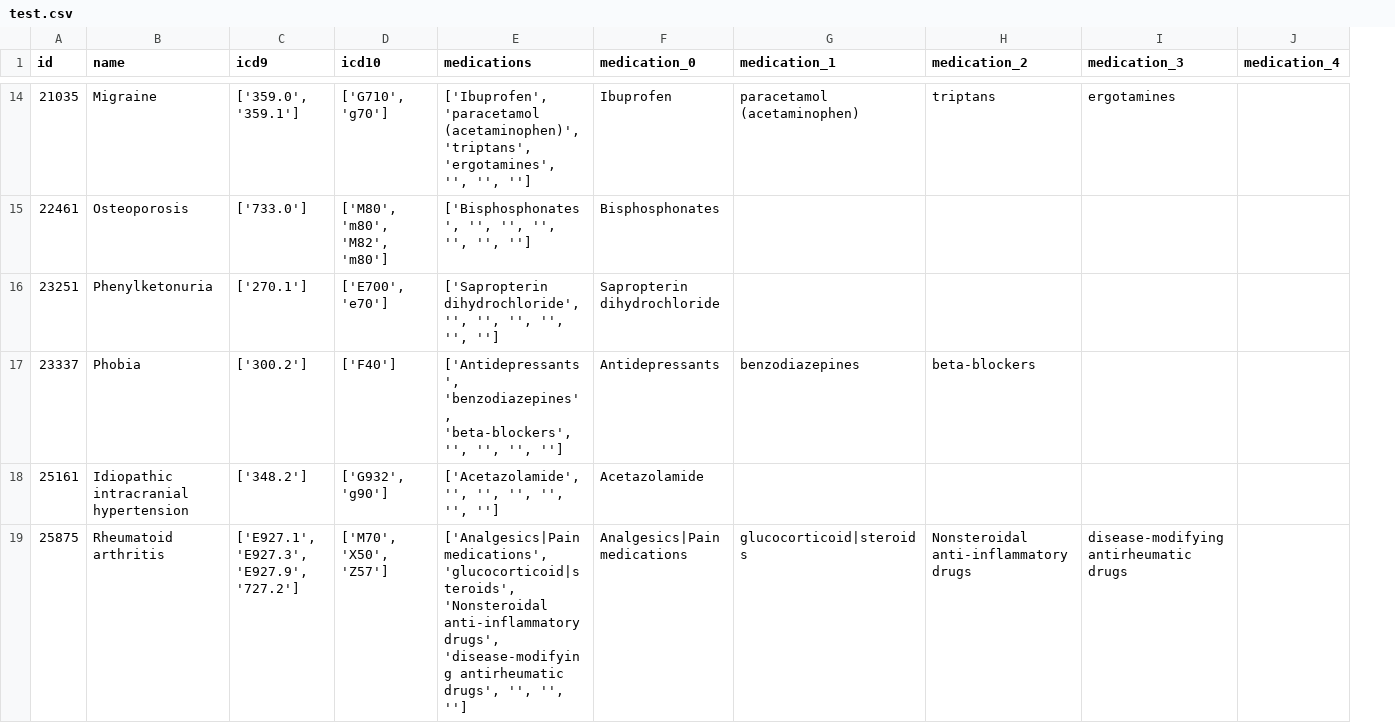
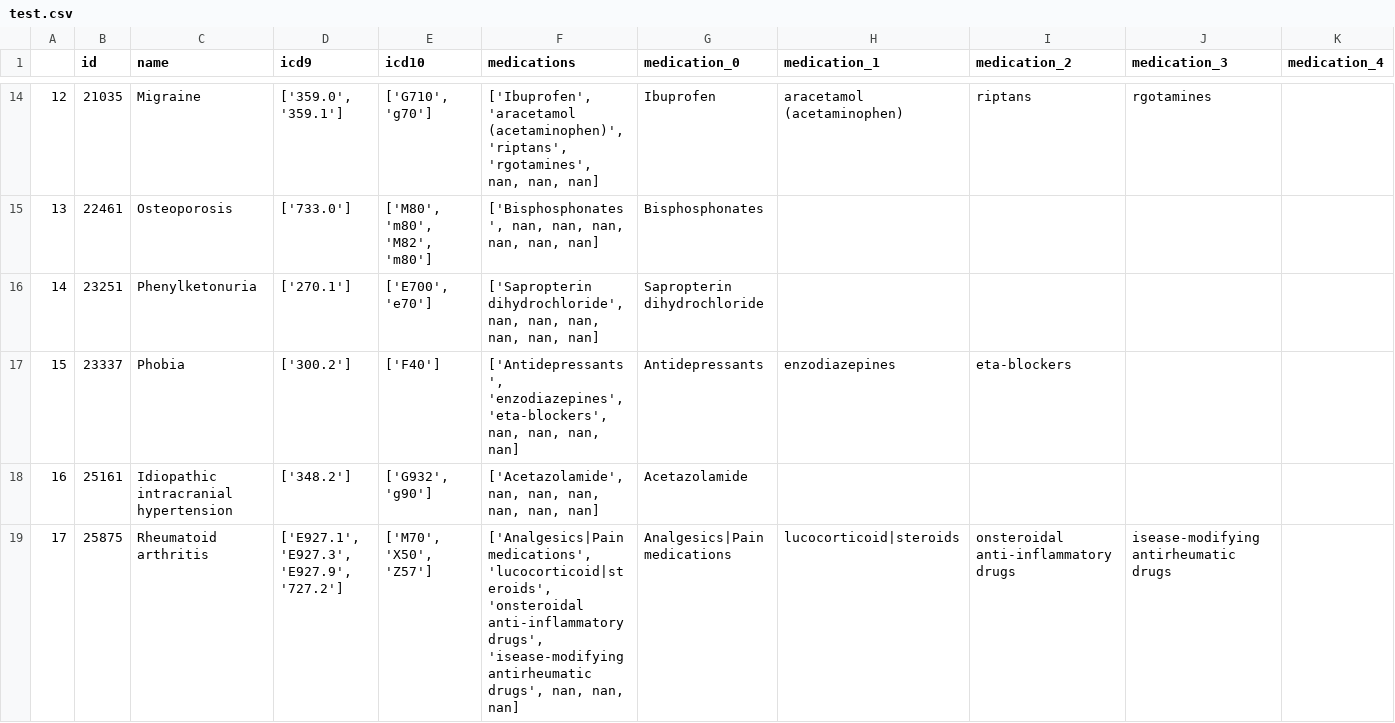
Before and after one commit to AlexAndrei98/Wikipedia-Parser, a CSV file: test.csv, drawn as a sheet; only a part is shown, gaps mark what is left out; addresses are those after the commit; the diff covers the shown part only; the diff names each change by its address in the sheet, - before the commit and + after, or states it on an @@ line.

```diff
--- a/test.csv
+++ b/test.csv
+column A, rows 14-19: 12 | 13 | 14 | 15 | 16 | 17
-F14 (medications): ['Ibuprofen', 'paracetamol (acetaminophen)', 'triptans', 'ergotamines', '', '', '']
+F14 (medications): ['Ibuprofen', 'aracetamol (acetaminophen)', 'riptans', 'rgotamines', nan, nan, nan]
-H14 (medication_1): paracetamol (acetaminophen)
+H14 (medication_1): aracetamol (acetaminophen)
-I14 (medication_2): triptans
+I14 (medication_2): riptans
-J14 (medication_3): ergotamines
+J14 (medication_3): rgotamines
-F15 (medications): ['Bisphosphonates', '', '', '', '', '', '']
+F15 (medications): ['Bisphosphonates', nan, nan, nan, nan, nan, nan]
-F16 (medications): ['Sapropterin dihydrochloride', '', '', '', '', '', '']
+F16 (medications): ['Sapropterin dihydrochloride', nan, nan, nan, nan, nan, nan]
-F17 (medications): ['Antidepressants', 'benzodiazepines', 'beta-blockers', '', '', '', '']
+F17 (medications): ['Antidepressants', 'enzodiazepines', 'eta-blockers', nan, nan, nan, nan]
-H17 (medication_1): benzodiazepines
+H17 (medication_1): enzodiazepines
-I17 (medication_2): beta-blockers
+I17 (medication_2): eta-blockers
-F18 (medications): ['Acetazolamide', '', '', '', '', '', '']
+F18 (medications): ['Acetazolamide', nan, nan, nan, nan, nan, nan]
-F19 (medications): ['Analgesics|Pain medications', 'glucocorticoid|steroids', 'Nonsteroidal anti-inflammatory drugs', 'disease-modifying antirheumatic drugs', '', '', '']
+F19 (medications): ['Analgesics|Pain medications', 'lucocorticoid|steroids', 'onsteroidal anti-inflammatory drugs', 'isease-modifying antirheumatic drugs', nan, nan, nan]
-H19 (medication_1): glucocorticoid|steroids
+H19 (medication_1): lucocorticoid|steroids
-I19 (medication_2): Nonsteroidal anti-inflammatory drugs
+I19 (medication_2): onsteroidal anti-inflammatory drugs
-J19 (medication_3): disease-modifying antirheumatic drugs
+J19 (medication_3): isease-modifying antirheumatic drugs
```
Also changed, not shown: 86 edited cells elsewhere in this file, 2 other files.
